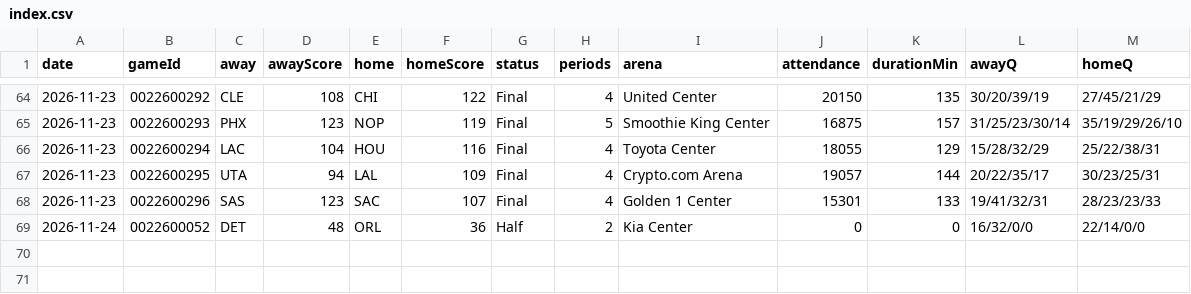
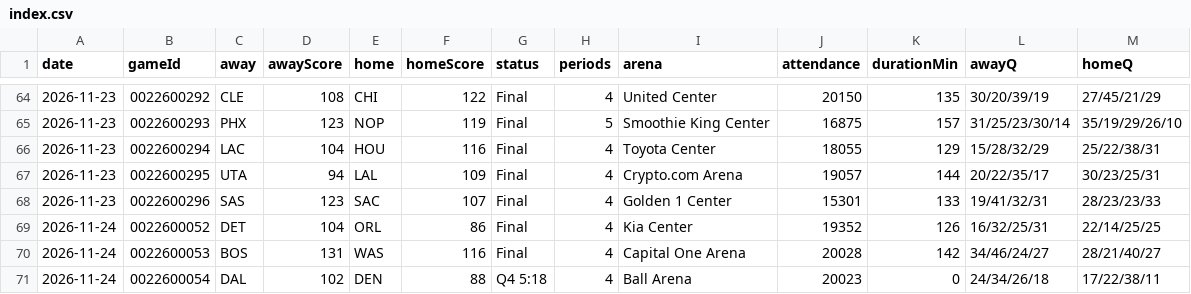
Before and after one commit to wadejason421/fantasy-hoops-assistant, a CSV file: data/index.csv, drawn as a sheet; only a part is shown, gaps mark what is left out.

```diff
--- a/data/index.csv
+++ b/data/index.csv
@@ -68,2 +68,4 @@ date,gameId,away,awayScore,home,homeScore,status,periods,arena,attendance,durati
 2026-11-23,0022600296,SAS,123,SAC,107,Final,4,Golden 1 Center,15301,133,19/41/32/31,28/23/23/33
-2026-11-24,0022600052,DET,48,ORL,36,Half,2,Kia Center,0,0,16/32/0/0,22/14/0/0
+2026-11-24,0022600052,DET,104,ORL,86,Final,4,Kia Center,19352,126,16/32/25/31,22/14/25/25
+2026-11-24,0022600053,BOS,131,WAS,116,Final,4,Capital One Arena,20028,142,34/46/24/27,28/21/40/27
+2026-11-24,0022600054,DAL,102,DEN,88,Q4 5:18,4,Ball Arena,20023,0,24/34/26/18,17/22/38/11
```
Also changed, not shown: data/tables/2026-11-24/advanced.csv, 6 other files.
